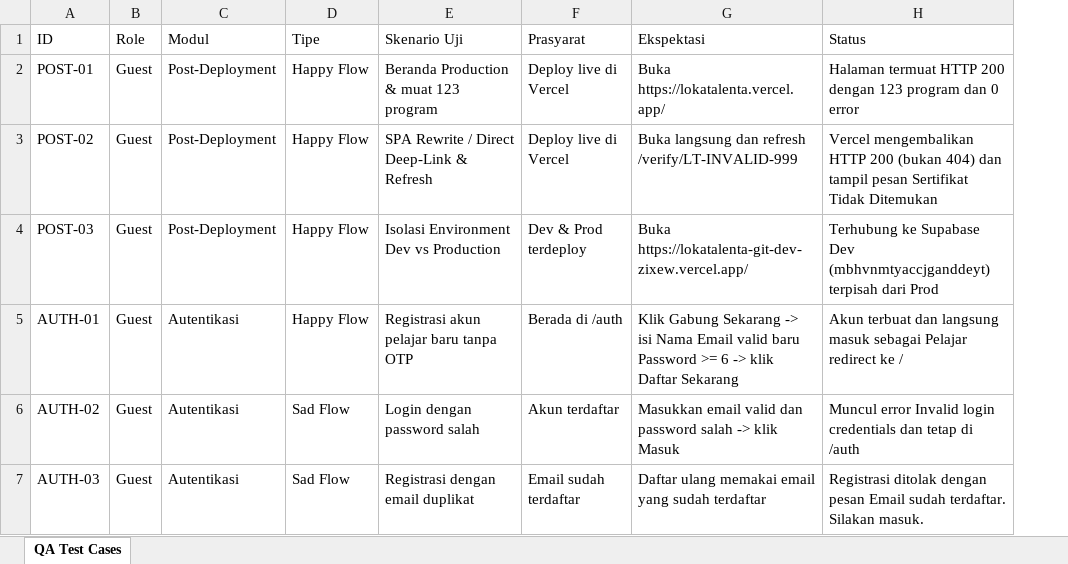
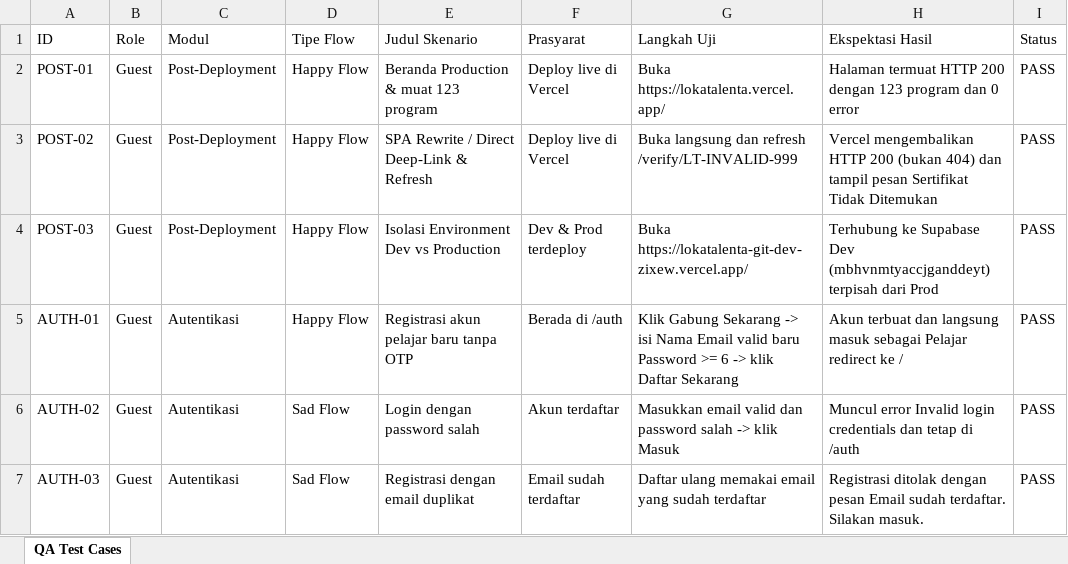
Before and after one commit to zixew/lokatalenta, an Excel workbook: docs/qa/QA_TEST_CASES_LOKATALENTA.xlsx, sheet QA Test Cases, drawn as a sheet; only a part is shown; values as stored, in another font and other column widths than the file's, no cell formats; the diff covers the shown part only; the diff names each change by its address in the sheet, - before the commit and + after, or states it on an @@ line.

```diff
--- a/docs/qa/QA_TEST_CASES_LOKATALENTA.xlsx (sheet QA Test Cases)
+++ b/docs/qa/QA_TEST_CASES_LOKATALENTA.xlsx (sheet QA Test Cases)
+column I (Status), rows 2-7: all PASS
-D1: Tipe
+D1: Tipe Flow
-E1: Skenario Uji
+E1: Judul Skenario
-G1: Ekspektasi
+G1: Langkah Uji
-H1: Status
+H1: Ekspektasi Hasil
```
Also changed, not shown: 4 added rows and 12 edited cells elsewhere in this sheet, cell formats, 18 other files.
